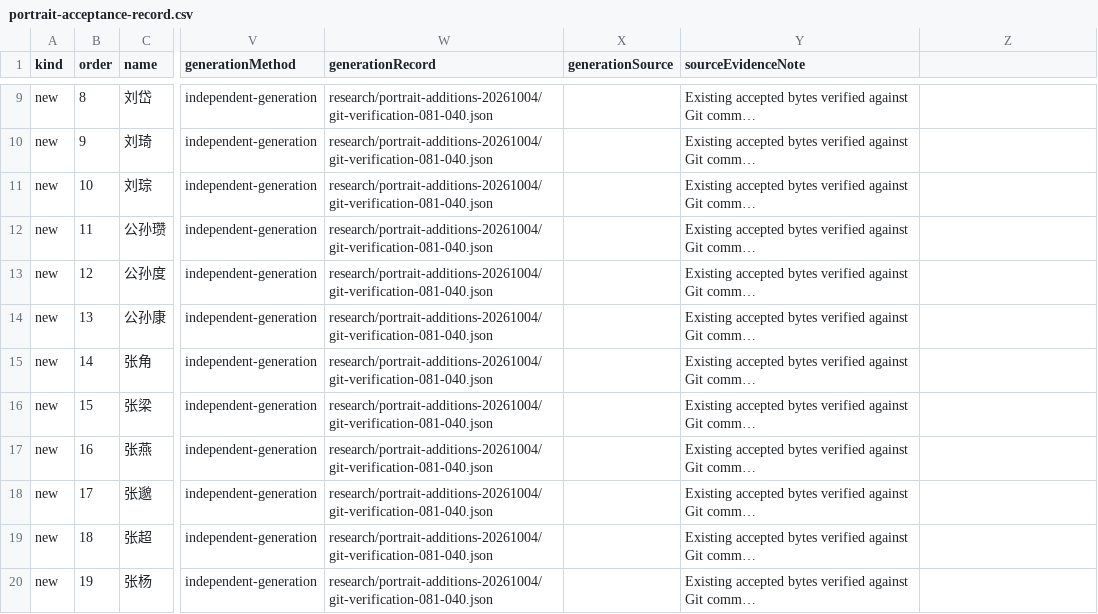
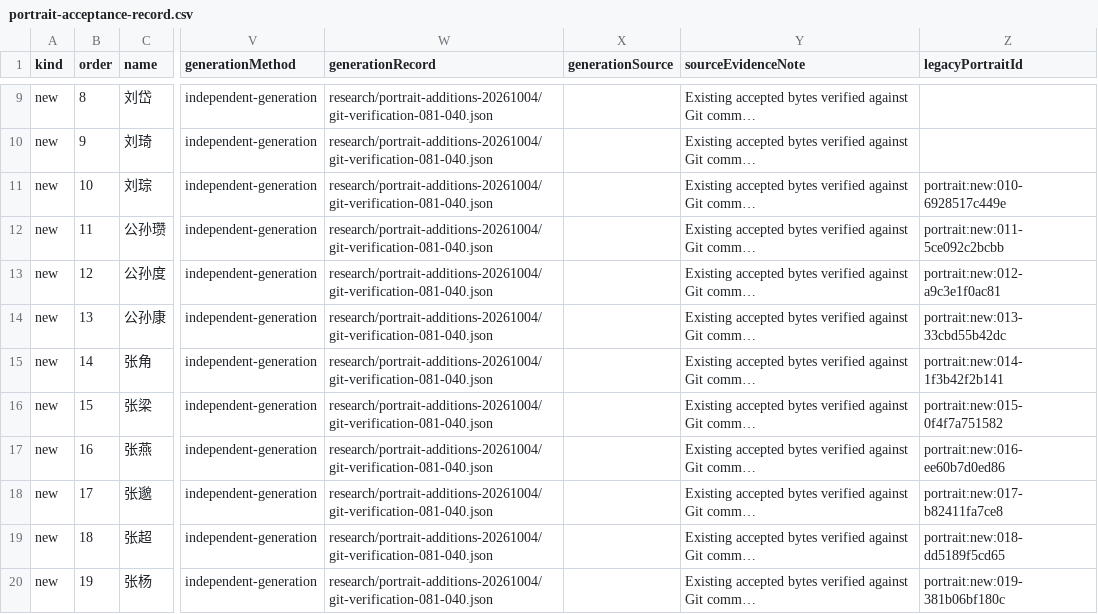
Before and after one commit to darrengavi3-cloud/TK-Lab, a CSV file: research/portrait-additions-20261004/portrait-acceptance-record.csv, drawn as a sheet; only a part is shown, gaps mark what is left out; long unchanged cells end in …; the diff covers the shown part only; the diff names each change by its address in the sheet, - before the commit and + after, or states it on an @@ line.

Commit message:
Preserve legacy portrait resource IDs alongside canonical Site bindings

```diff
--- a/research/portrait-additions-20261004/portrait-acceptance-record.csv
+++ b/research/portrait-additions-20261004/portrait-acceptance-record.csv
-Z1: (empty)
+Z1: legacyPortraitId
-Z11 (legacyPortraitId): (empty)
+Z11 (legacyPortraitId): portrait:new:010-6928517c449e
-Z12 (legacyPortraitId): (empty)
+Z12 (legacyPortraitId): portrait:new:011-5ce092c2bcbb
-Z13 (legacyPortraitId): (empty)
+Z13 (legacyPortraitId): portrait:new:012-a9c3e1f0ac81
-Z14 (legacyPortraitId): (empty)
+Z14 (legacyPortraitId): portrait:new:013-33cbd55b42dc
-Z15 (legacyPortraitId): (empty)
+Z15 (legacyPortraitId): portrait:new:014-1f3b42f2b141
-Z16 (legacyPortraitId): (empty)
+Z16 (legacyPortraitId): portrait:new:015-0f4f7a751582
-Z17 (legacyPortraitId): (empty)
+Z17 (legacyPortraitId): portrait:new:016-ee60b7d0ed86
-Z18 (legacyPortraitId): (empty)
+Z18 (legacyPortraitId): portrait:new:017-b82411fa7ce8
-Z19 (legacyPortraitId): (empty)
+Z19 (legacyPortraitId): portrait:new:018-dd5189f5cd65
-Z20 (legacyPortraitId): (empty)
+Z20 (legacyPortraitId): portrait:new:019-381b06bf180c
```
Also changed, not shown: 4 added rows and 10 edited cells elsewhere in this file, 1 other file.
